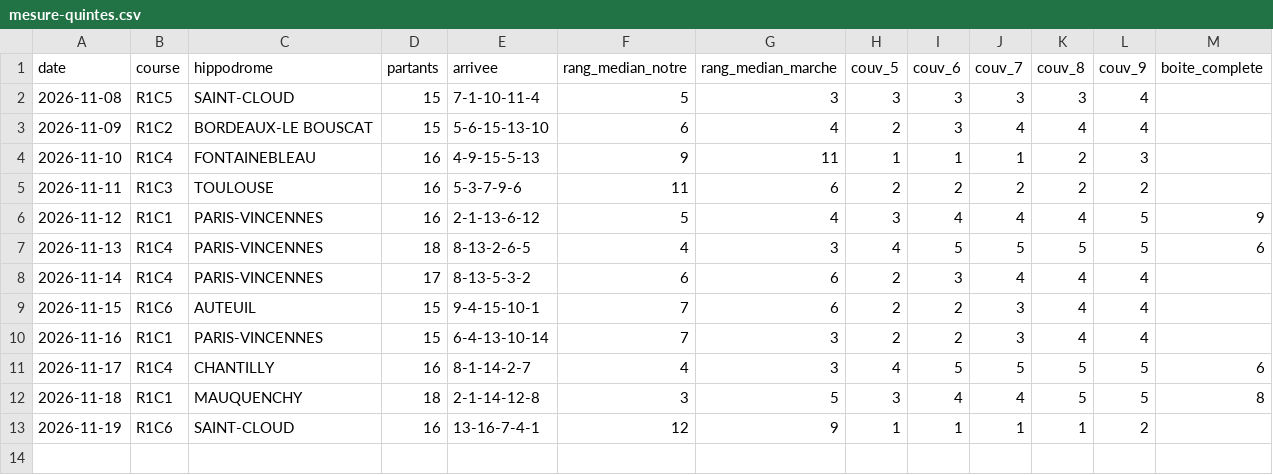
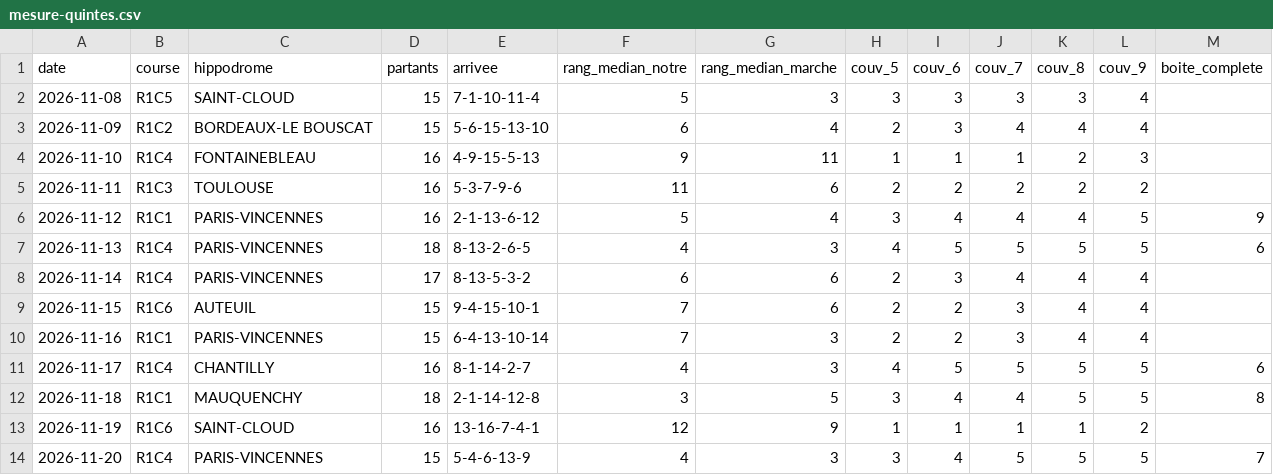
Before and after one commit to irrever/c-kdo-test, a CSV file: quinte/journal/mesure-quintes.csv, drawn as a sheet; the diff names each change by its address in the sheet, - before the commit and + after, or states it on an @@ line.

```diff
--- a/quinte/journal/mesure-quintes.csv
+++ b/quinte/journal/mesure-quintes.csv
+row 14: 2026-11-20 | R1C4 | PARIS-VINCENNES | 15 | 5-4-6-13-9 | 4 | 3 | 3 | 4 | 5 | 5 | 5 | 7
```
Also changed, not shown: quinte/journal/essais-chronos.csv, quinte/journal/mouvement.csv, 2 other files.
